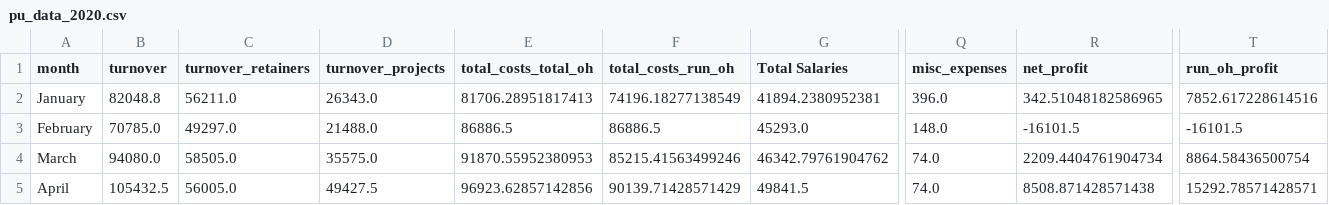
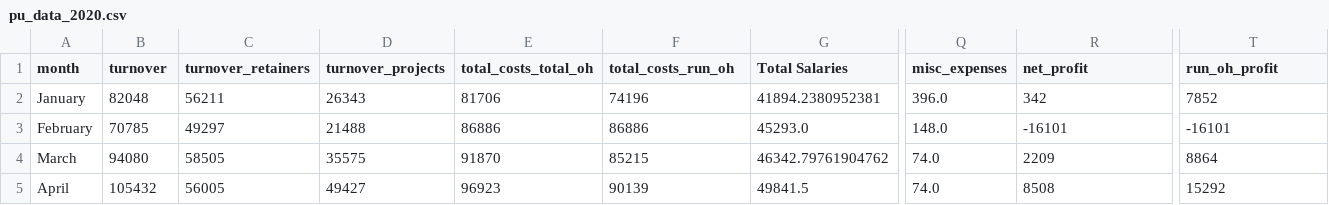
Before and after one commit to lisa-nalyvaiko/finance_dahsboard, a CSV file: pu_data_2020.csv, drawn as a sheet; only a part is shown, gaps mark what is left out; the diff covers the shown part only; the diff names each change by its address in the sheet, - before the commit and + after, or states it on an @@ line.

Commit message:
added monthly data table for the reference and changed stlyes for it

```diff
--- a/pu_data_2020.csv
+++ b/pu_data_2020.csv
-B2 (turnover): 82048.8
+B2 (turnover): 82048
-C2 (turnover_retainers): 56211.0
+C2 (turnover_retainers): 56211
-D2 (turnover_projects): 26343.0
+D2 (turnover_projects): 26343
-E2 (total_costs_total_oh): 81706.28951817413
+E2 (total_costs_total_oh): 81706
-F2 (total_costs_run_oh): 74196.18277138549
+F2 (total_costs_run_oh): 74196
-R2 (net_profit): 342.51048182586965
+R2 (net_profit): 342
-T2 (run_oh_profit): 7852.617228614516
+T2 (run_oh_profit): 7852
-B3 (turnover): 70785.0
+B3 (turnover): 70785
-C3 (turnover_retainers): 49297.0
+C3 (turnover_retainers): 49297
-D3 (turnover_projects): 21488.0
+D3 (turnover_projects): 21488
-E3 (total_costs_total_oh): 86886.5
+E3 (total_costs_total_oh): 86886
-F3 (total_costs_run_oh): 86886.5
+F3 (total_costs_run_oh): 86886
-R3 (net_profit): -16101.5
+R3 (net_profit): -16101
-T3 (run_oh_profit): -16101.5
+T3 (run_oh_profit): -16101
-B4 (turnover): 94080.0
+B4 (turnover): 94080
-C4 (turnover_retainers): 58505.0
+C4 (turnover_retainers): 58505
-D4 (turnover_projects): 35575.0
+D4 (turnover_projects): 35575
-E4 (total_costs_total_oh): 91870.55952380953
+E4 (total_costs_total_oh): 91870
-F4 (total_costs_run_oh): 85215.41563499246
+F4 (total_costs_run_oh): 85215
-R4 (net_profit): 2209.4404761904734
+R4 (net_profit): 2209
-T4 (run_oh_profit): 8864.58436500754
+T4 (run_oh_profit): 8864
-B5 (turnover): 105432.5
+B5 (turnover): 105432
-C5 (turnover_retainers): 56005.0
+C5 (turnover_retainers): 56005
-D5 (turnover_projects): 49427.5
+D5 (turnover_projects): 49427
-E5 (total_costs_total_oh): 96923.62857142856
+E5 (total_costs_total_oh): 96923
-F5 (total_costs_run_oh): 90139.71428571429
+F5 (total_costs_run_oh): 90139
-R5 (net_profit): 8508.871428571438
+R5 (net_profit): 8508
-T5 (run_oh_profit): 15292.78571428571
+T5 (run_oh_profit): 15292
```
Also changed, not shown: 56 edited cells elsewhere in this file, 2 other files.
